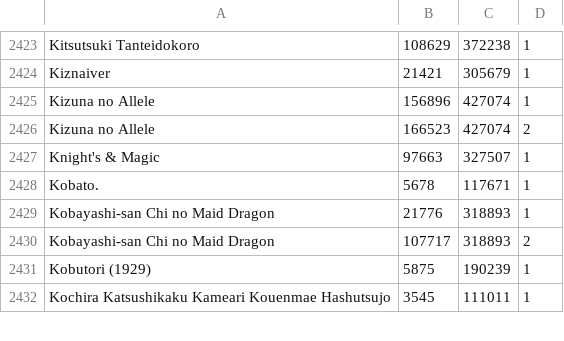
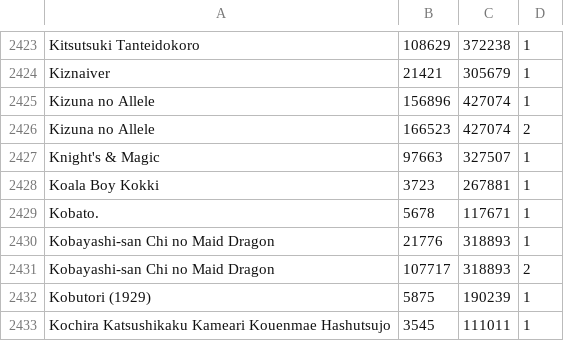
Before and after one commit to noggl/AniListToTVDB, a CSV file: mapping.csv, drawn as a sheet; only a part is shown, gaps mark what is left out.

```diff
--- a/mapping.csv
+++ b/mapping.csv
@@ -2427,2 +2427,3 @@ Kizuna no Allele;166523;427074;2
 Knight's & Magic;97663;327507;1
+Koala Boy Kokki;3723;267881;1
 Kobato.;5678;117671;1
```
Also changed, not shown: 4 other files.
